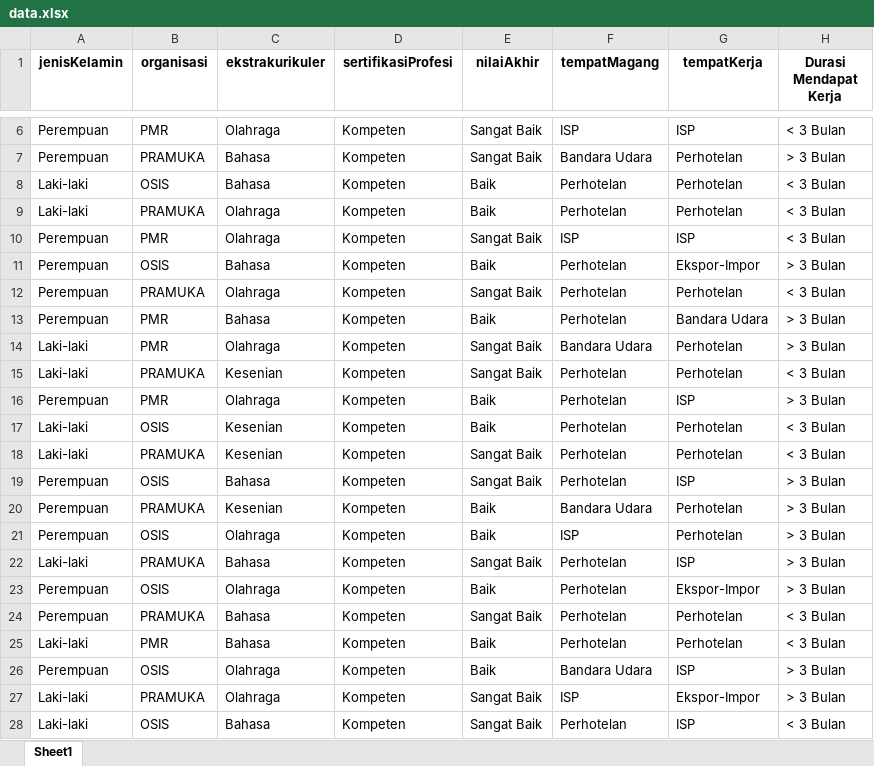
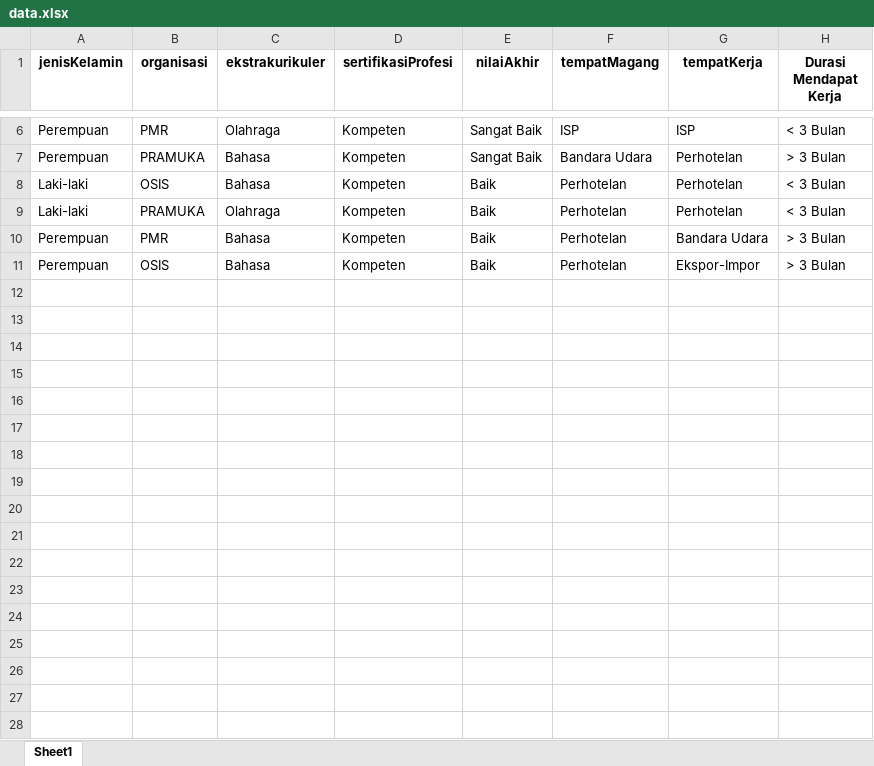
Before and after one commit to sonyadriko/NaiveBayesClassifier, an Excel workbook: backend/data.xlsx, sheet Sheet1, drawn as a sheet; only a part is shown, gaps mark what is left out; values as stored, in another font and other column widths than the file's, no borders; the diff covers the shown part only; the diff names each change by its address in the sheet, - before the commit and + after, or states it on an @@ line.

Commit message:
fix DataTrainingPage

```diff
--- a/backend/data.xlsx (sheet Sheet1)
+++ b/backend/data.xlsx (sheet Sheet1)
-C10 (ekstrakurikuler): Olahraga
+C10 (ekstrakurikuler): Bahasa
-E10 (nilaiAkhir): Sangat Baik
+E10 (nilaiAkhir): Baik
-F10 (tempatMagang): ISP
+F10 (tempatMagang): Perhotelan
-G10 (tempatKerja): ISP
+G10 (tempatKerja): Bandara Udara
-H10 (Durasi Mendapat Kerja): < 3 Bulan
+H10 (Durasi Mendapat Kerja): > 3 Bulan
-row 12: Perempuan | PRAMUKA | Olahraga | Kompeten | Sangat Baik | Perhotelan | Perhotelan | < 3 Bulan
-row 13: Perempuan | PMR | Bahasa | Kompeten | Baik | Perhotelan | Bandara Udara | > 3 Bulan
-row 14: Laki-laki | PMR | Olahraga | Kompeten | Sangat Baik | Bandara Udara | Perhotelan | > 3 Bulan
-row 15: Laki-laki | PRAMUKA | Kesenian | Kompeten | Sangat Baik | Perhotelan | Perhotelan | < 3 Bulan
-row 16: Perempuan | PMR | Olahraga | Kompeten | Baik | Perhotelan | ISP | > 3 Bulan
-row 17: Laki-laki | OSIS | Kesenian | Kompeten | Baik | Perhotelan | Perhotelan | < 3 Bulan
-row 18: Laki-laki | PRAMUKA | Kesenian | Kompeten | Sangat Baik | Perhotelan | Perhotelan | < 3 Bulan
-row 19: Perempuan | OSIS | Bahasa | Kompeten | Sangat Baik | Perhotelan | ISP | > 3 Bulan
-row 20: Perempuan | PRAMUKA | Kesenian | Kompeten | Baik | Bandara Udara | Perhotelan | > 3 Bulan
-row 21: Perempuan | OSIS | Olahraga | Kompeten | Baik | ISP | Perhotelan | > 3 Bulan
-row 22: Laki-laki | PRAMUKA | Bahasa | Kompeten | Sangat Baik | Perhotelan | ISP | > 3 Bulan
-row 23: Perempuan | OSIS | Olahraga | Kompeten | Baik | Perhotelan | Ekspor-Impor | > 3 Bulan
-row 24: Perempuan | PRAMUKA | Bahasa | Kompeten | Sangat Baik | Perhotelan | Perhotelan | < 3 Bulan
-row 25: Laki-laki | PMR | Bahasa | Kompeten | Baik | Perhotelan | Perhotelan | < 3 Bulan
-row 26: Perempuan | OSIS | Olahraga | Kompeten | Baik | Bandara Udara | ISP | > 3 Bulan
-row 27: Laki-laki | PRAMUKA | Olahraga | Kompeten | Sangat Baik | ISP | Ekspor-Impor | > 3 Bulan
-row 28: Laki-laki | OSIS | Bahasa | Kompeten | Sangat Baik | Perhotelan | ISP | < 3 Bulan
```
Also changed, not shown: 18 removed rows elsewhere in this sheet, backend/proses_data.xlsx, 1 other file.
